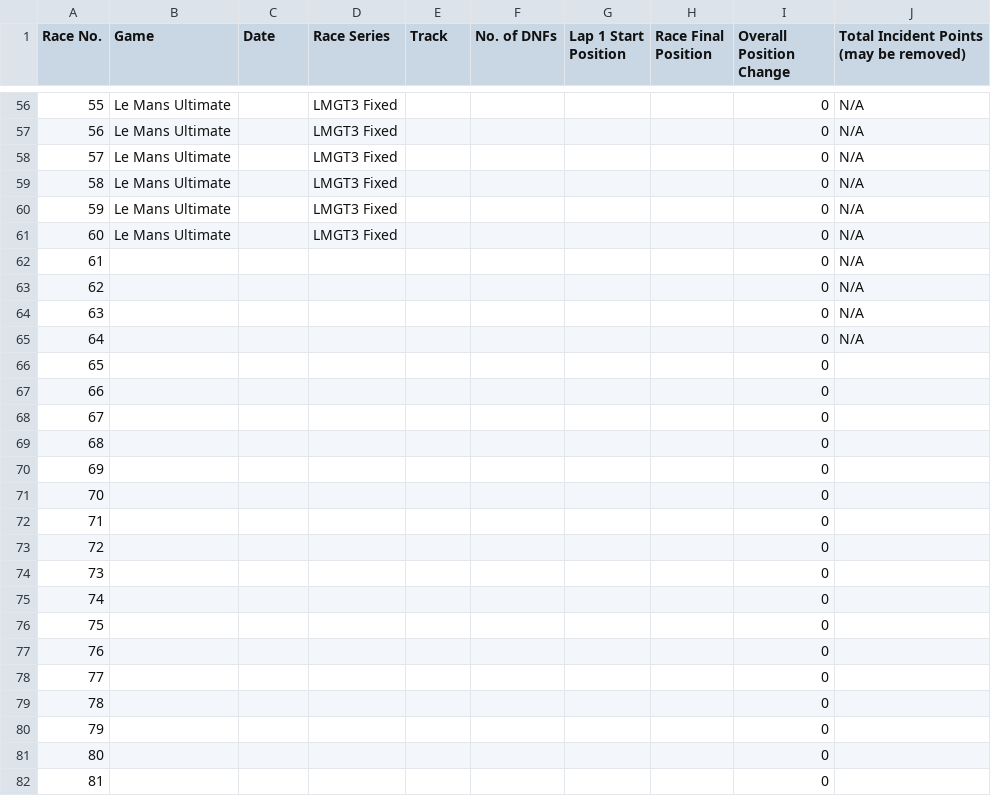
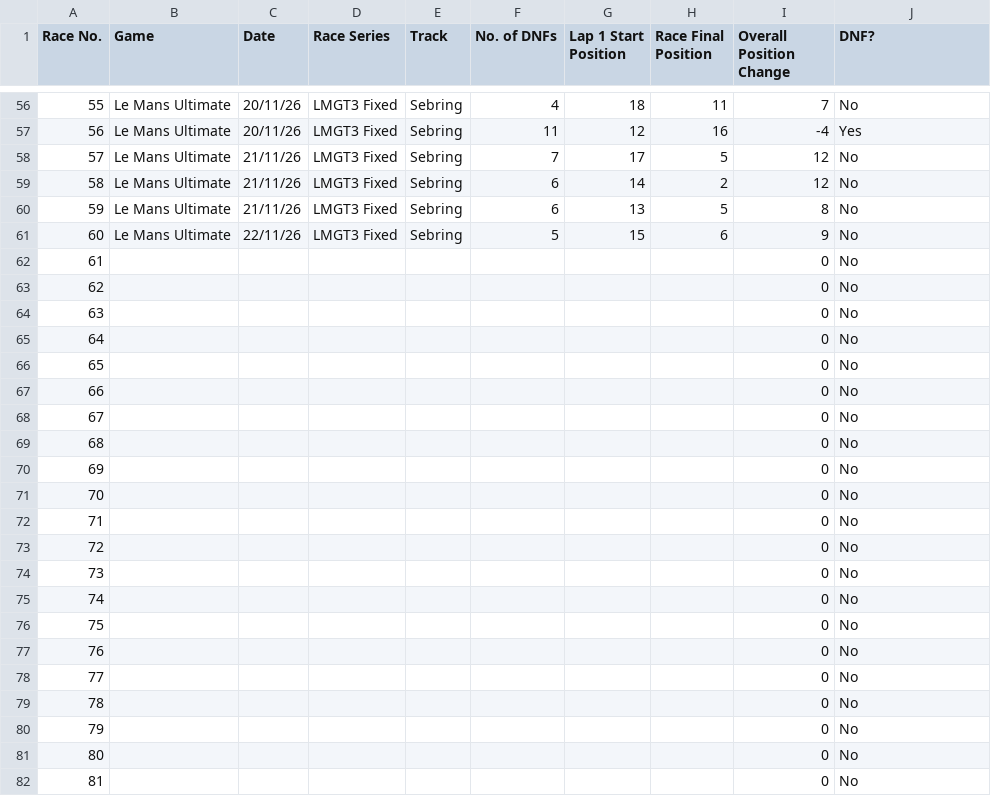
Before and after one commit to eimach/Dear-Data-100, a CSV file: sketch/dear_data_sketch/data/data.csv, drawn as a sheet; only a part is shown, gaps mark what is left out; the diff covers the shown part only.

```diff
--- a/sketch/dear_data_sketch/data/data.csv
+++ b/sketch/dear_data_sketch/data/data.csv
@@ -1 +1 @@
-Race No.,Game,Date,Race Series,Track,No. of DNFs,Lap 1 Start Position,Race Final Position,Overall Position Change,Total Incident Points (may be removed)
+Race No.,Game,Date,Race Series,Track,No. of DNFs,Lap 1 Start Position,Race Final Position,Overall Position Change,DNF?
@@ -56,27 +56,27 @@ Race No.,Game,Date,Race Series,Track,No. of DNFs,Lap 1 Start Position,Race Final
-55,Le Mans Ultimate,,LMGT3 Fixed,,,,,0,N/A
-56,Le Mans Ultimate,,LMGT3 Fixed,,,,,0,N/A
-57,Le Mans Ultimate,,LMGT3 Fixed,,,,,0,N/A
-58,Le Mans Ultimate,,LMGT3 Fixed,,,,,0,N/A
-59,Le Mans Ultimate,,LMGT3 Fixed,,,,,0,N/A
-60,Le Mans Ultimate,,LMGT3 Fixed,,,,,0,N/A
-61,,,,,,,,0,N/A
-62,,,,,,,,0,N/A
-63,,,,,,,,0,N/A
-64,,,,,,,,0,N/A
-65,,,,,,,,0,
-66,,,,,,,,0,
-67,,,,,,,,0,
-68,,,,,,,,0,
-69,,,,,,,,0,
-70,,,,,,,,0,
-71,,,,,,,,0,
-72,,,,,,,,0,
-73,,,,,,,,0,
-74,,,,,,,,0,
-75,,,,,,,,0,
-76,,,,,,,,0,
-77,,,,,,,,0,
-78,,,,,,,,0,
-79,,,,,,,,0,
-80,,,,,,,,0,
-81,,,,,,,,0,
+55,Le Mans Ultimate,20/11/26,LMGT3 Fixed,Sebring,4,18,11,7,No
+56,Le Mans Ultimate,20/11/26,LMGT3 Fixed,Sebring,11,12,16,-4,Yes
+57,Le Mans Ultimate,21/11/26,LMGT3 Fixed,Sebring,7,17,5,12,No
+58,Le Mans Ultimate,21/11/26,LMGT3 Fixed,Sebring,6,14,2,12,No
+59,Le Mans Ultimate,21/11/26,LMGT3 Fixed,Sebring,6,13,5,8,No
+60,Le Mans Ultimate,22/11/26,LMGT3 Fixed,Sebring,5,15,6,9,No
+61,,,,,,,,0,No
+62,,,,,,,,0,No
+63,,,,,,,,0,No
+64,,,,,,,,0,No
+65,,,,,,,,0,No
+66,,,,,,,,0,No
+67,,,,,,,,0,No
+68,,,,,,,,0,No
+69,,,,,,,,0,No
+70,,,,,,,,0,No
+71,,,,,,,,0,No
+72,,,,,,,,0,No
+73,,,,,,,,0,No
+74,,,,,,,,0,No
+75,,,,,,,,0,No
+76,,,,,,,,0,No
+77,,,,,,,,0,No
+78,,,,,,,,0,No
+79,,,,,,,,0,No
+80,,,,,,,,0,No
+81,,,,,,,,0,No
```
Also changed, not shown: 87 edited cells elsewhere in this file, 8 other files.
